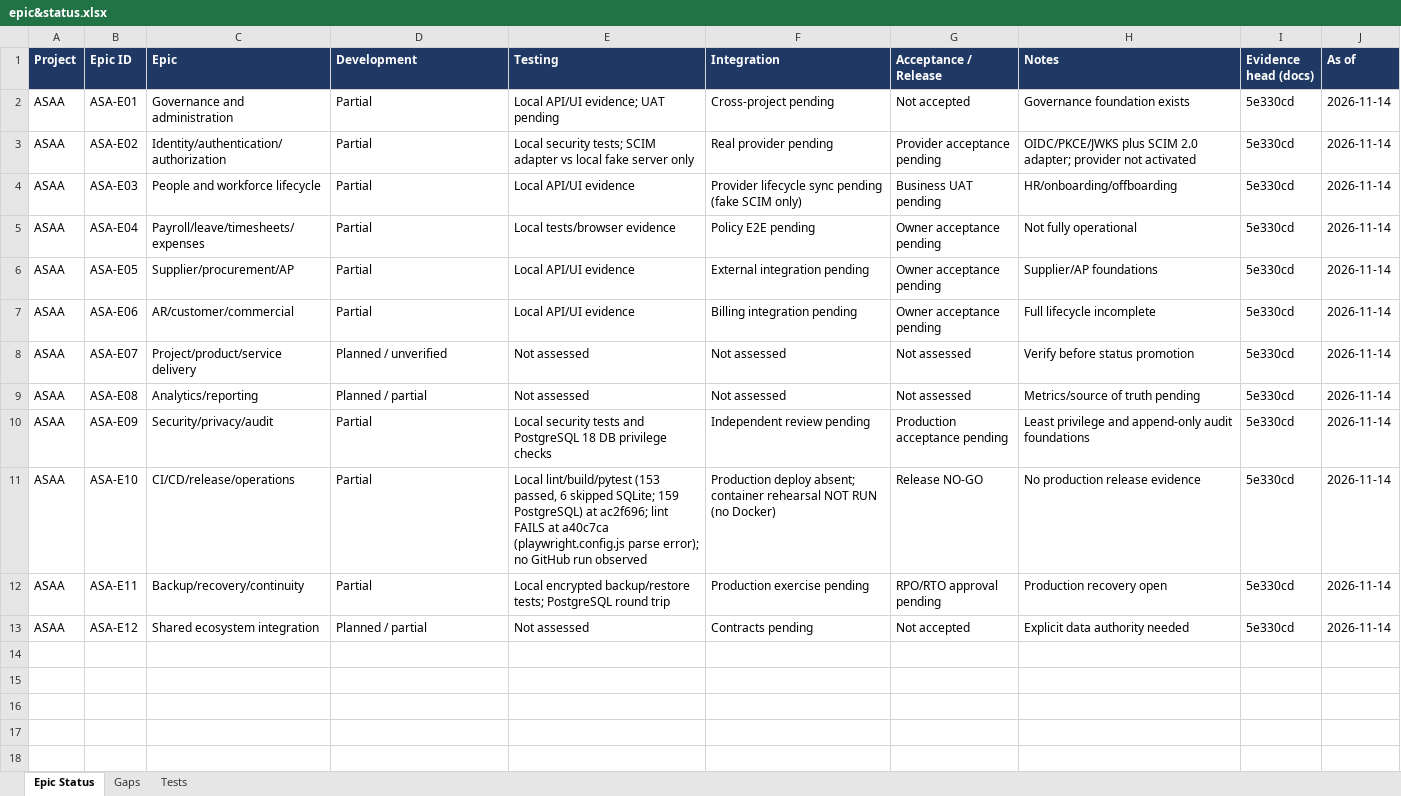
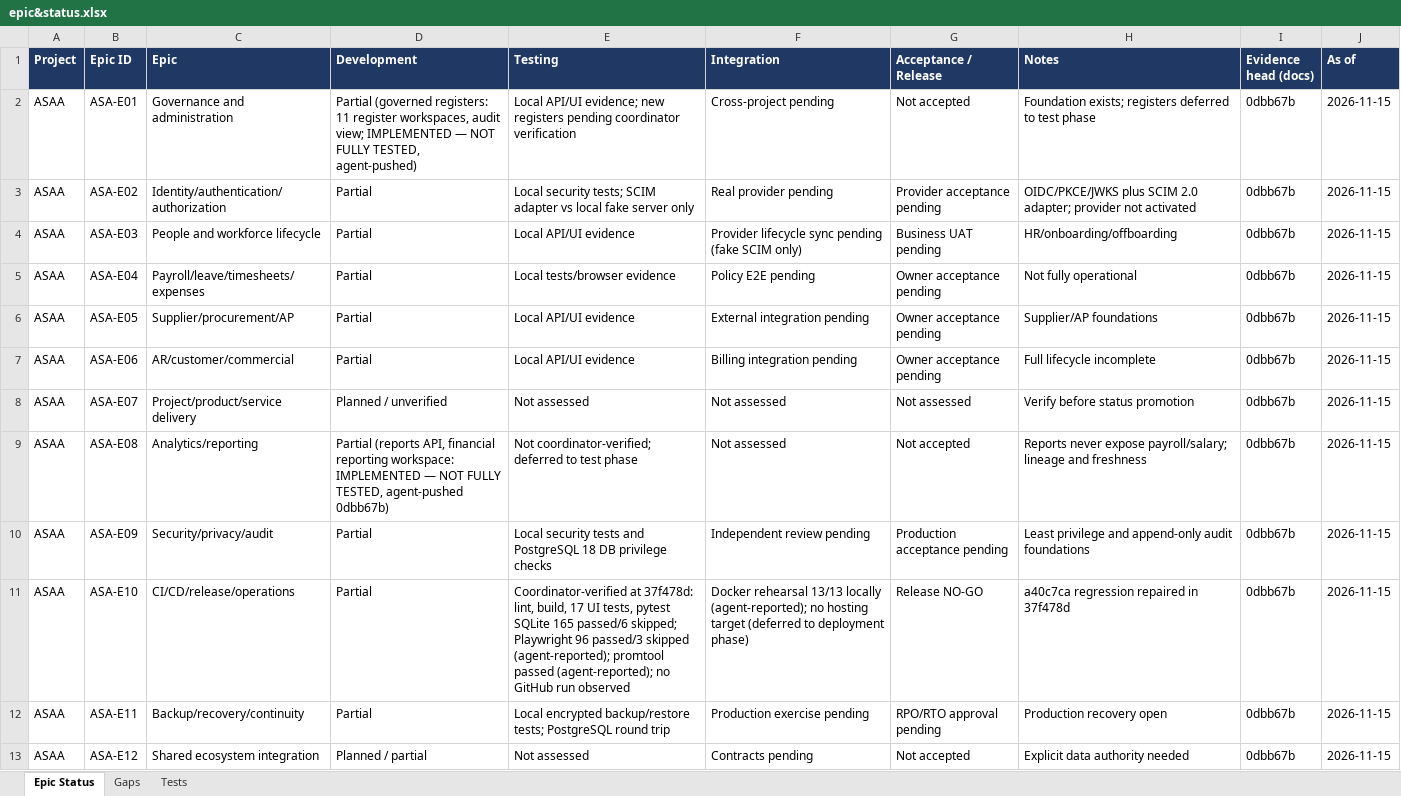
Before and after one commit to ASAA1229/ASAA, an Excel workbook: epic&status.xlsx, sheet Epic Status, drawn as a sheet; values as stored, in another font and other column widths than the file's, no borders; the diff names each change by its address in the sheet, - before the commit and + after, or states it on an @@ line.

```diff
--- a/epic&status.xlsx (sheet Epic Status)
+++ b/epic&status.xlsx (sheet Epic Status)
-D2 (Development): Partial
+D2 (Development): Partial (governed registers: 11 register workspaces, audit view; IMPLEMENTED — NOT FULLY TESTED, agent-pushed)
-E2 (Testing): …API/UI evidence; UAT pending
+E2 (Testing): …API/UI evidence; new registers pending coordinator verification
-H2 (Notes): Governance foundation exists
+H2 (Notes): Foundation exists; registers deferred to test phase
-I2:I13 (Evidence head (docs)): 5e330cd
+I2:I13 (Evidence head (docs)): 0dbb67b
-J2:J13 (As of): 2026-11-14
+J2:J13 (As of): 2026-11-15
-D9 (Development): Planned / partial
+D9 (Development): Partial (reports API, financial reporting workspace: IMPLEMENTED — NOT FULLY TESTED, agent-pushed 0dbb67b)
-E9 (Testing): Not assessed
+E9 (Testing): Not coordinator-verified; deferred to test phase
-G9 (Acceptance / Release): Not assessed
+G9 (Acceptance / Release): Not accepted
-H9 (Notes): Metrics/source of truth pending
+H9 (Notes): Reports never expose payroll/salary; lineage and freshness
-E11 (Testing): Local lint/build/pytest (153 passed, 6 skipped SQLite; 159 PostgreSQL) at ac2f696; lint FAILS at a40c7ca (playwright.config.js parse error); no GitHub…
+E11 (Testing): Coordinator-verified at 37f478d: lint, build, 17 UI tests, pytest SQLite 165 passed/6 skipped; Playwright 96 passed/3 skipped (agent-reported); promtool passed (agent-reported); no GitHub…
-F11 (Integration): Production deploy absent; container rehearsal NOT RUN (no Docker)
+F11 (Integration): Docker rehearsal 13/13 locally (agent-reported); no hosting target (deferred to deployment phase)
-H11 (Notes): No production release evidence
+H11 (Notes): a40c7ca regression repaired in 37f478d
```
Also changed, not shown: sheet Gaps, sheet Tests, docs/ASAA_Master_Epic_and_Scope_Tracker.xlsx, 10 other files.
